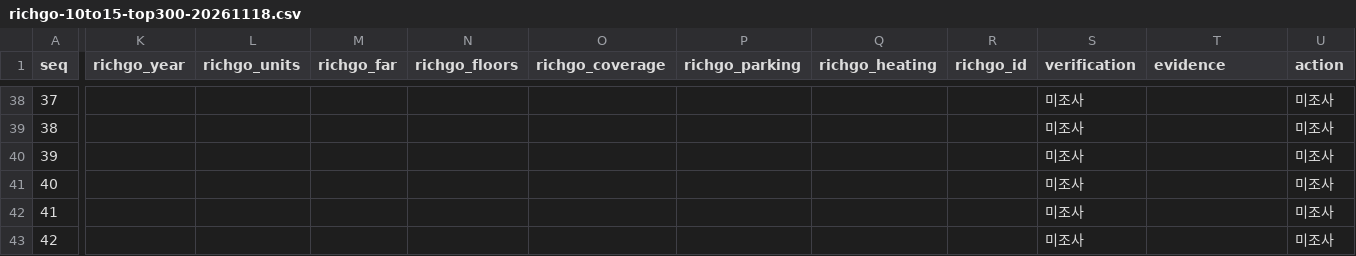
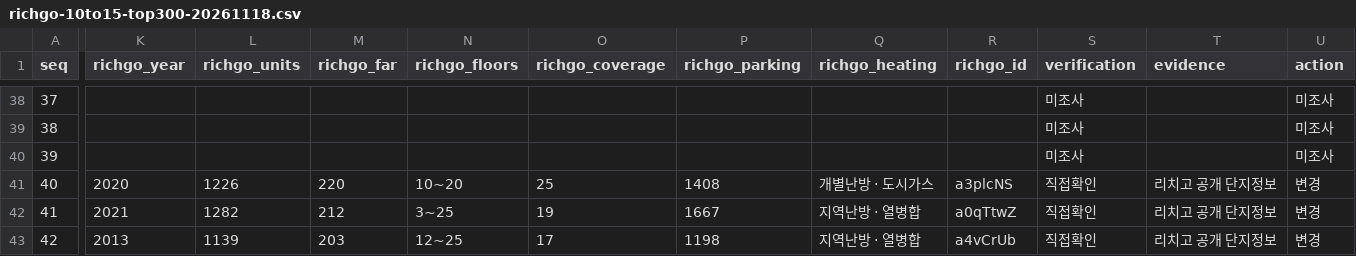
Before and after one commit to shinstory1234-hub/-honbab-map, a CSV file: docs/richgo-10to15-top300-20261118.csv, drawn as a sheet; only a part is shown, gaps mark what is left out; the diff covers the shown part only; the diff names each change by its address in the sheet, - before the commit and + after, or states it on an @@ line.

Commit message:
audit: expand Richgo direct comparisons, correct FAR candidates, preserve 300-unique inventory

```diff
--- a/docs/richgo-10to15-top300-20261118.csv
+++ b/docs/richgo-10to15-top300-20261118.csv
-K41 (richgo_year): (empty)
+K41 (richgo_year): 2020
-L41 (richgo_units): (empty)
+L41 (richgo_units): 1226
-M41 (richgo_far): (empty)
+M41 (richgo_far): 220
-N41 (richgo_floors): (empty)
+N41 (richgo_floors): 10~20
-O41 (richgo_coverage): (empty)
+O41 (richgo_coverage): 25
-P41 (richgo_parking): (empty)
+P41 (richgo_parking): 1408
-Q41 (richgo_heating): (empty)
+Q41 (richgo_heating): 개별난방 · 도시가스
-R41 (richgo_id): (empty)
+R41 (richgo_id): a3plcNS
-S41:S43 (verification): 미조사
+S41:S43 (verification): 직접확인
-T41:T43 (evidence): (empty)
+T41:T43 (evidence): 리치고 공개 단지정보
-U41:U43 (action): 미조사
+U41:U43 (action): 변경
-K42 (richgo_year): (empty)
+K42 (richgo_year): 2021
-L42 (richgo_units): (empty)
+L42 (richgo_units): 1282
-M42 (richgo_far): (empty)
+M42 (richgo_far): 212
-N42 (richgo_floors): (empty)
+N42 (richgo_floors): 3~25
-O42 (richgo_coverage): (empty)
+O42 (richgo_coverage): 19
-P42 (richgo_parking): (empty)
+P42 (richgo_parking): 1667
-Q42:Q43 (richgo_heating): (empty)
+Q42:Q43 (richgo_heating): 지역난방 · 열병합
-R42 (richgo_id): (empty)
+R42 (richgo_id): a0qTtwZ
-K43 (richgo_year): (empty)
+K43 (richgo_year): 2013
-L43 (richgo_units): (empty)
+L43 (richgo_units): 1139
-M43 (richgo_far): (empty)
+M43 (richgo_far): 203
-N43 (richgo_floors): (empty)
+N43 (richgo_floors): 12~25
-O43 (richgo_coverage): (empty)
+O43 (richgo_coverage): 17
-P43 (richgo_parking): (empty)
+P43 (richgo_parking): 1198
-R43 (richgo_id): (empty)
+R43 (richgo_id): a4vCrUb
```
Also changed, not shown: 155 edited cells elsewhere in this file.
